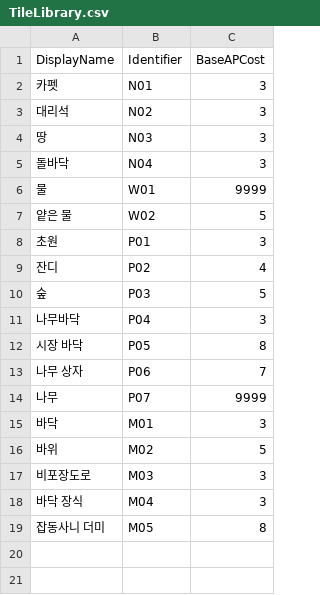
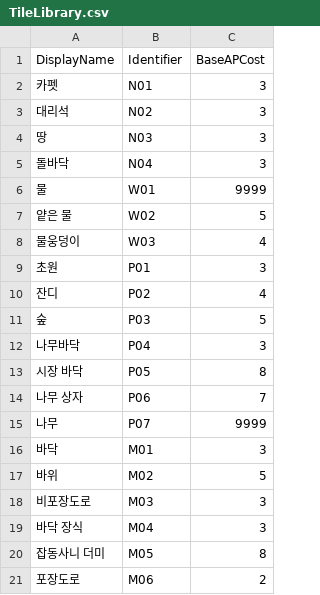
Before and after one commit to GGGC2/Epic_monad, a CSV file: Assets/Resources/Data/TileLibrary.csv, drawn as a sheet; the diff names each change by its address in the sheet, - before the commit and + after, or states it on an @@ line.

```diff
--- a/Assets/Resources/Data/TileLibrary.csv
+++ b/Assets/Resources/Data/TileLibrary.csv
+row 8: 물웅덩이 | W03 | 4
+row 21: 포장도로 | M06 | 2
```
Also changed, not shown: 6 other files.
